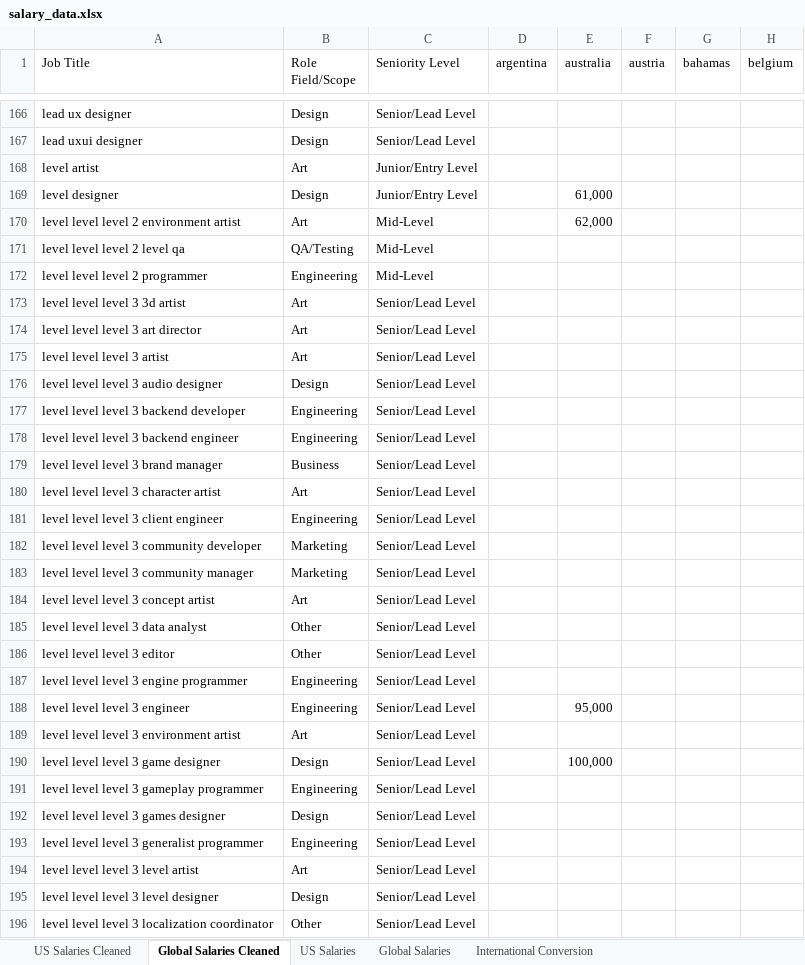
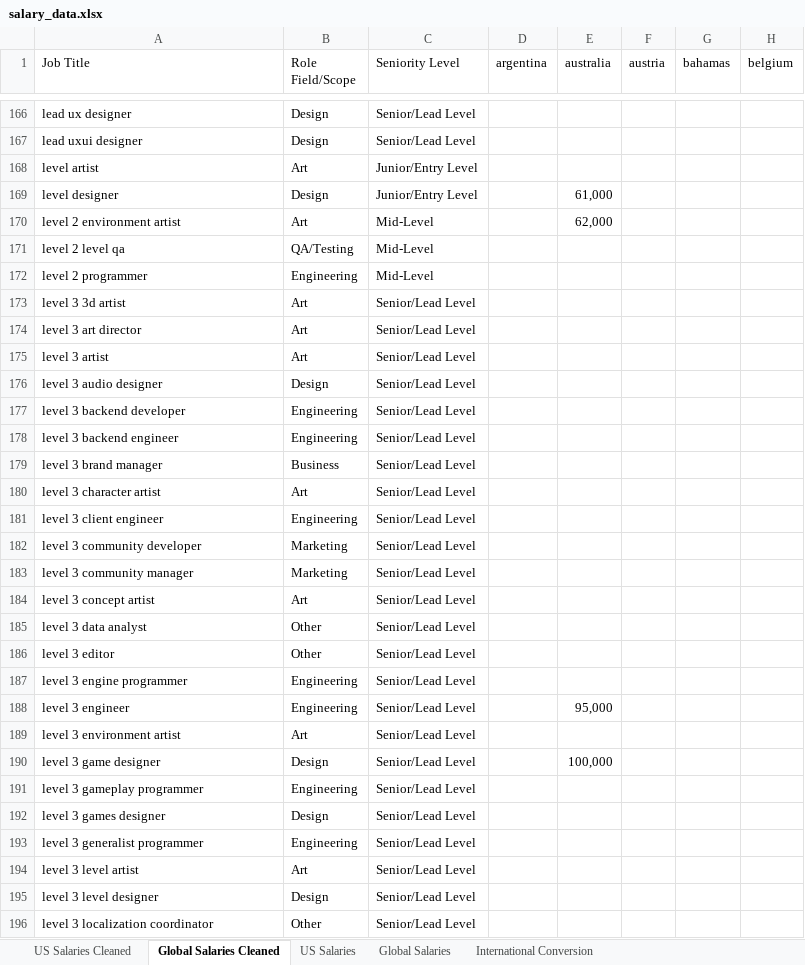
Before and after one commit to helenw0810/games-salary, an Excel workbook: data/salary_data.xlsx, sheet Global Salaries Cleaned, drawn as a sheet; only a part is shown, gaps mark what is left out; values as stored, in another font and other column widths than the file's, no borders; the diff covers the shown part only; the diff names each change by its address in the sheet, - before the commit and + after, or states it on an @@ line.

Commit message:
fixed job title level repeats

```diff
--- a/data/salary_data.xlsx (sheet Global Salaries Cleaned)
+++ b/data/salary_data.xlsx (sheet Global Salaries Cleaned)
-A170 (Job Title): level level level 2 environment artist
+A170 (Job Title): level 2 environment artist
-A171 (Job Title): level level level 2 level qa
+A171 (Job Title): level 2 level qa
-A172 (Job Title): level level level 2 programmer
+A172 (Job Title): level 2 programmer
-A173 (Job Title): level level level 3 3d artist
+A173 (Job Title): level 3 3d artist
-A174 (Job Title): level level level 3 art director
+A174 (Job Title): level 3 art director
-A175 (Job Title): level level level 3 artist
+A175 (Job Title): level 3 artist
-A176 (Job Title): level level level 3 audio designer
+A176 (Job Title): level 3 audio designer
-A177 (Job Title): level level level 3 backend developer
+A177 (Job Title): level 3 backend developer
-A178 (Job Title): level level level 3 backend engineer
+A178 (Job Title): level 3 backend engineer
-A179 (Job Title): level level level 3 brand manager
+A179 (Job Title): level 3 brand manager
-A180 (Job Title): level level level 3 character artist
+A180 (Job Title): level 3 character artist
-A181 (Job Title): level level level 3 client engineer
+A181 (Job Title): level 3 client engineer
-A182 (Job Title): level level level 3 community developer
+A182 (Job Title): level 3 community developer
-A183 (Job Title): level level level 3 community manager
+A183 (Job Title): level 3 community manager
-A184 (Job Title): level level level 3 concept artist
+A184 (Job Title): level 3 concept artist
-A185 (Job Title): level level level 3 data analyst
+A185 (Job Title): level 3 data analyst
-A186 (Job Title): level level level 3 editor
+A186 (Job Title): level 3 editor
-A187 (Job Title): level level level 3 engine programmer
+A187 (Job Title): level 3 engine programmer
-A188 (Job Title): level level level 3 engineer
+A188 (Job Title): level 3 engineer
-A189 (Job Title): level level level 3 environment artist
+A189 (Job Title): level 3 environment artist
-A190 (Job Title): level level level 3 game designer
+A190 (Job Title): level 3 game designer
-A191 (Job Title): level level level 3 gameplay programmer
+A191 (Job Title): level 3 gameplay programmer
-A192 (Job Title): level level level 3 games designer
+A192 (Job Title): level 3 games designer
-A193 (Job Title): level level level 3 generalist programmer
+A193 (Job Title): level 3 generalist programmer
-A194 (Job Title): level level level 3 level artist
+A194 (Job Title): level 3 level artist
-A195 (Job Title): level level level 3 level designer
+A195 (Job Title): level 3 level designer
-A196 (Job Title): level level level 3 localization coordinator
+A196 (Job Title): level 3 localization coordinator
```
Also changed, not shown: 26 edited cells elsewhere in this sheet, sheet US Salaries Cleaned, 1 other file.
